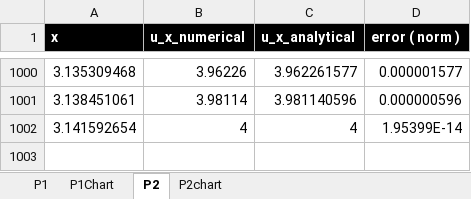
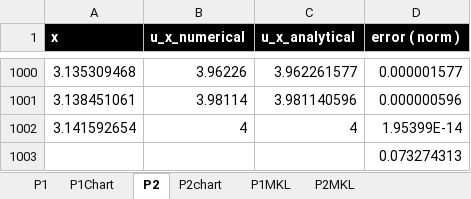
Before and after one commit to tsbankole/BVPOde, an Excel workbook: PDE/analytical_vs_numerical.xlsx, sheet P2, drawn as a sheet; only a part is shown, gaps mark what is left out; values as stored, in another font and other column widths than the file's, no borders; the diff names each change by its address in the sheet, - before the commit and + after, or states it on an @@ line.

```diff
--- a/PDE/analytical_vs_numerical.xlsx (sheet P2)
+++ b/PDE/analytical_vs_numerical.xlsx (sheet P2)
+sheet tab: P1MKL
+sheet tab: P2MKL
+row 1003:  |  |  | 0.073274313
```
Also changed, not shown: sheet P1, charts or pictures, 25 other files.
